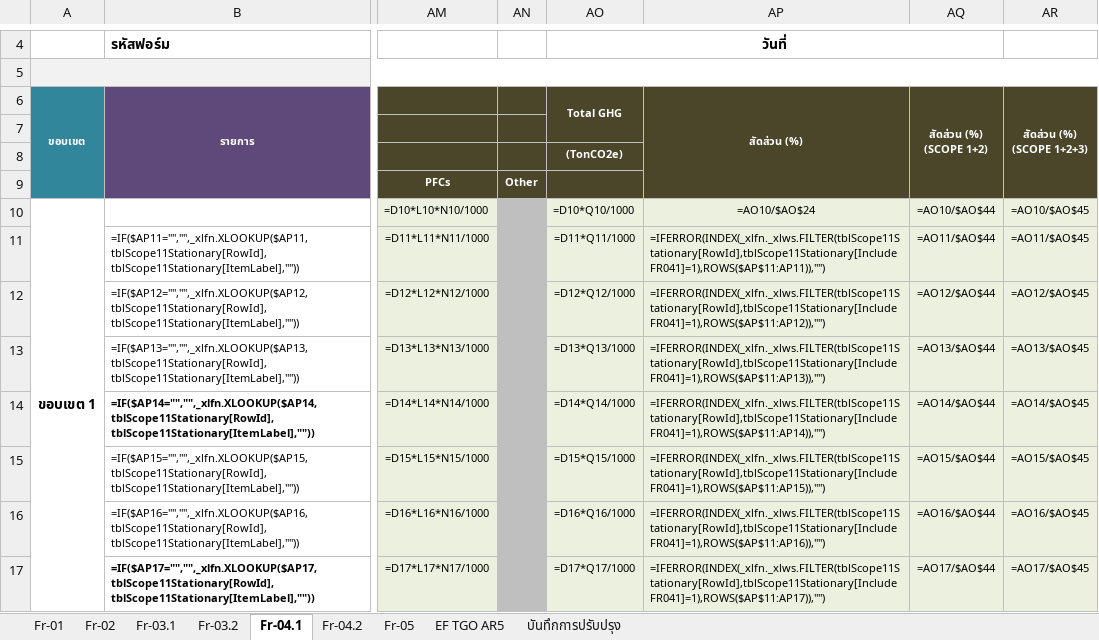
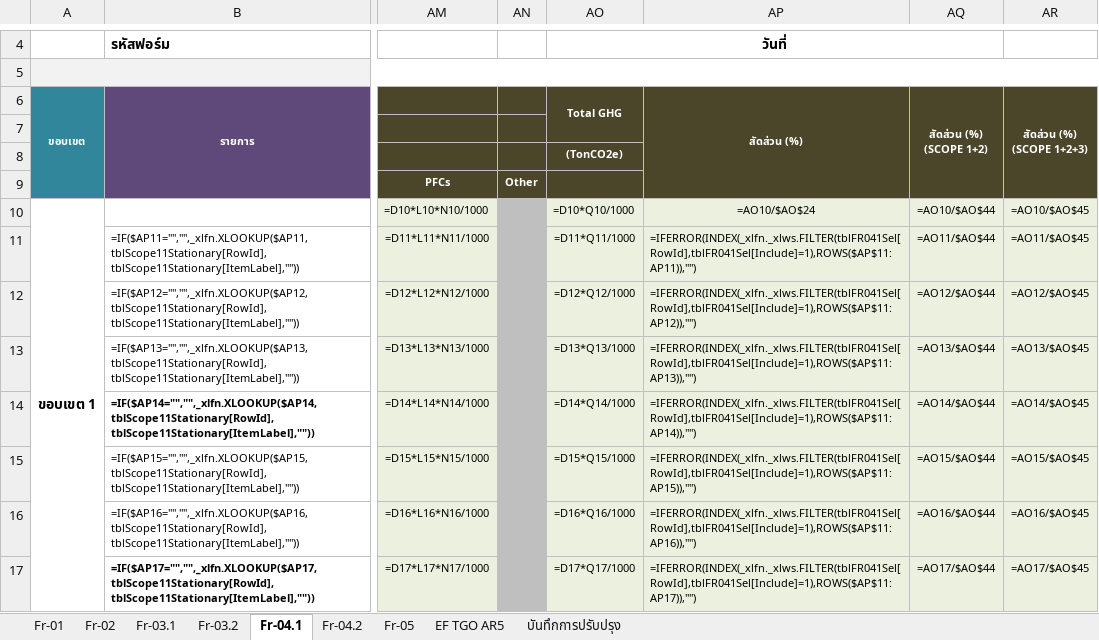
Before and after one commit to toranong301/X-Panel, an Excel workbook: shared/templates/mbax/VSheetCFO_BASE.xlsx, sheet Fr-04.1, drawn as a sheet; only a part is shown, gaps mark what is left out; values as stored, in another font and other column widths than the file's, no borders; formulas are shown in place of their values; the diff covers the shown part only; the diff names each change by its address in the sheet, - before the commit and + after, or states it on an @@ line.

Commit message:
COMMIT 3: FR-04.1 selection table + preview blocks

```diff
--- a/shared/templates/mbax/VSheetCFO_BASE.xlsx (sheet Fr-04.1)
+++ b/shared/templates/mbax/VSheetCFO_BASE.xlsx (sheet Fr-04.1)
-AP11 (สัดส่วน (%)): =IFERROR(INDEX(_xlfn._xlws.FILTER(tblScope11Stationary[RowId],tblScope11Stationary[IncludeFR041]=1),ROWS($AP$11:AP11)),"")
+AP11 (สัดส่วน (%)): =IFERROR(INDEX(_xlfn._xlws.FILTER(tblFR041Sel[RowId],tblFR041Sel[Include]=1),ROWS($AP$11:AP11)),"")
-AP12 (สัดส่วน (%)): =IFERROR(INDEX(_xlfn._xlws.FILTER(tblScope11Stationary[RowId],tblScope11Stationary[IncludeFR041]=1),ROWS($AP$11:AP12)),"")
+AP12 (สัดส่วน (%)): =IFERROR(INDEX(_xlfn._xlws.FILTER(tblFR041Sel[RowId],tblFR041Sel[Include]=1),ROWS($AP$11:AP12)),"")
-AP13 (สัดส่วน (%)): =IFERROR(INDEX(_xlfn._xlws.FILTER(tblScope11Stationary[RowId],tblScope11Stationary[IncludeFR041]=1),ROWS($AP$11:AP13)),"")
+AP13 (สัดส่วน (%)): =IFERROR(INDEX(_xlfn._xlws.FILTER(tblFR041Sel[RowId],tblFR041Sel[Include]=1),ROWS($AP$11:AP13)),"")
-AP14 (สัดส่วน (%)): =IFERROR(INDEX(_xlfn._xlws.FILTER(tblScope11Stationary[RowId],tblScope11Stationary[IncludeFR041]=1),ROWS($AP$11:AP14)),"")
+AP14 (สัดส่วน (%)): =IFERROR(INDEX(_xlfn._xlws.FILTER(tblFR041Sel[RowId],tblFR041Sel[Include]=1),ROWS($AP$11:AP14)),"")
-AP15 (สัดส่วน (%)): =IFERROR(INDEX(_xlfn._xlws.FILTER(tblScope11Stationary[RowId],tblScope11Stationary[IncludeFR041]=1),ROWS($AP$11:AP15)),"")
+AP15 (สัดส่วน (%)): =IFERROR(INDEX(_xlfn._xlws.FILTER(tblFR041Sel[RowId],tblFR041Sel[Include]=1),ROWS($AP$11:AP15)),"")
-AP16 (สัดส่วน (%)): =IFERROR(INDEX(_xlfn._xlws.FILTER(tblScope11Stationary[RowId],tblScope11Stationary[IncludeFR041]=1),ROWS($AP$11:AP16)),"")
+AP16 (สัดส่วน (%)): =IFERROR(INDEX(_xlfn._xlws.FILTER(tblFR041Sel[RowId],tblFR041Sel[Include]=1),ROWS($AP$11:AP16)),"")
-AP17 (สัดส่วน (%)): =IFERROR(INDEX(_xlfn._xlws.FILTER(tblScope11Stationary[RowId],tblScope11Stationary[IncludeFR041]=1),ROWS($AP$11:AP17)),"")
+AP17 (สัดส่วน (%)): =IFERROR(INDEX(_xlfn._xlws.FILTER(tblFR041Sel[RowId],tblFR041Sel[Include]=1),ROWS($AP$11:AP17)),"")
```
Also changed, not shown: 7 edited cells elsewhere in this sheet, 7 other files.
